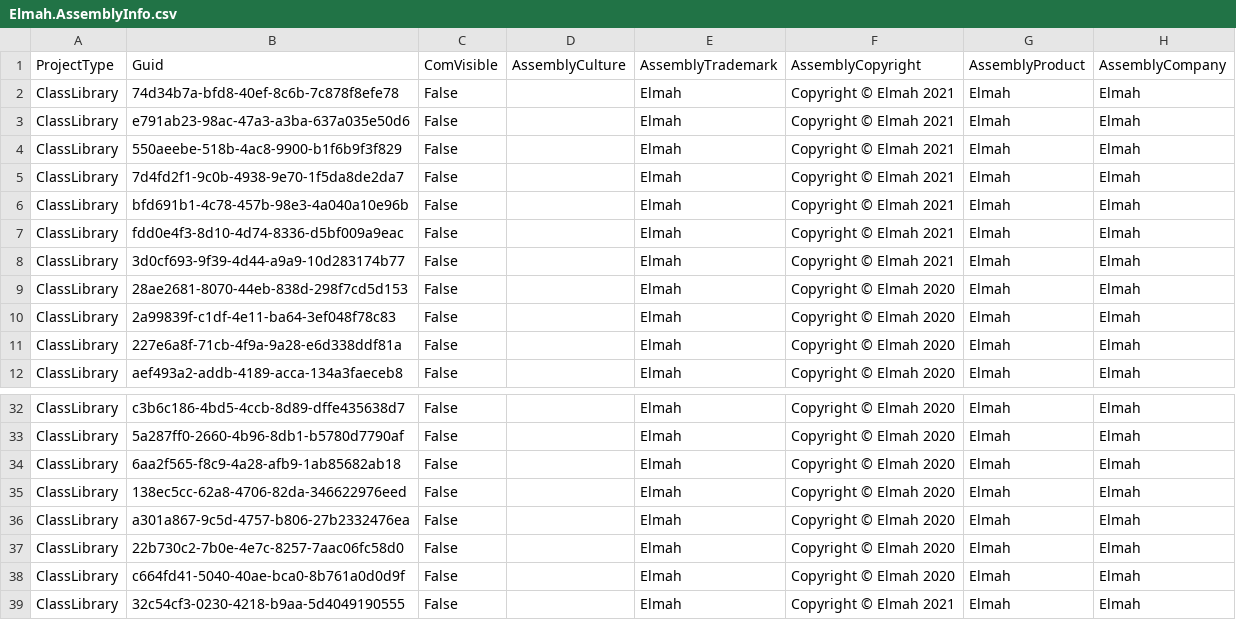
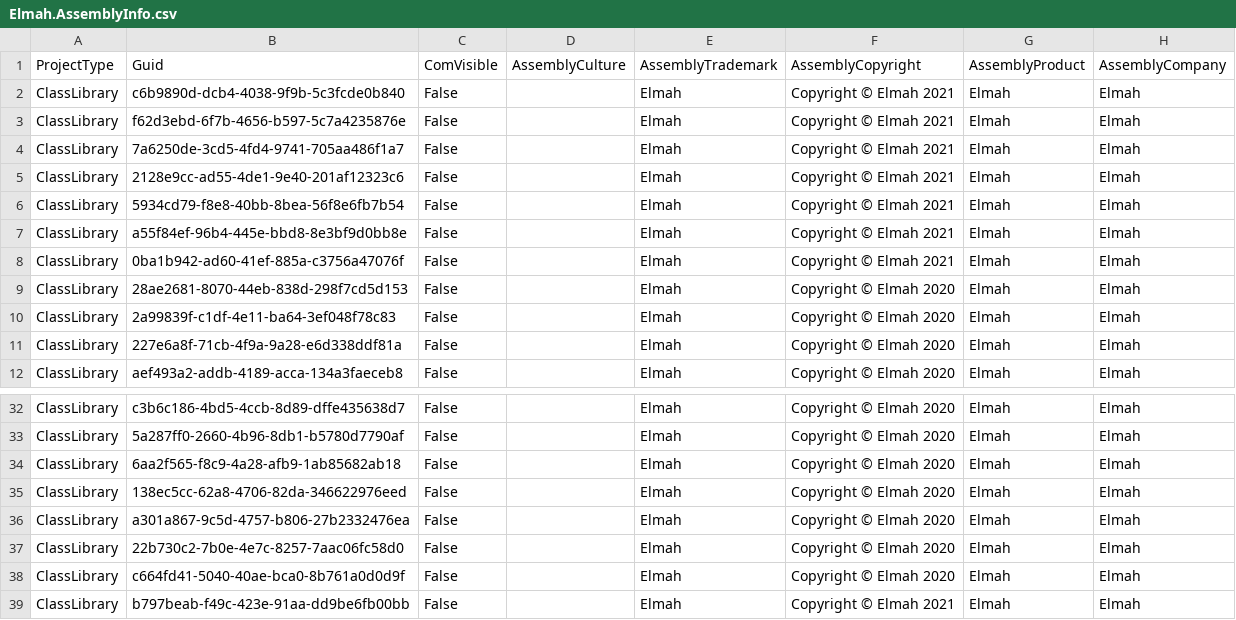
Before and after one commit to davidzhaoblog/Elmah, a CSV file: .cg/.persist/Elmah.AssemblyInfo.csv, drawn as a sheet; only a part is shown, gaps mark what is left out; the diff names each change by its address in the sheet, - before the commit and + after, or states it on an @@ line.

```diff
--- a/.cg/.persist/Elmah.AssemblyInfo.csv
+++ b/.cg/.persist/Elmah.AssemblyInfo.csv
-B2 (Guid): 74d34b7a-bfd8-40ef-8c6b-7c878f8efe78
+B2 (Guid): c6b9890d-dcb4-4038-9f9b-5c3fcde0b840
-B3 (Guid): e791ab23-98ac-47a3-a3ba-637a035e50d6
+B3 (Guid): f62d3ebd-6f7b-4656-b597-5c7a4235876e
-B4 (Guid): 550aeebe-518b-4ac8-9900-b1f6b9f3f829
+B4 (Guid): 7a6250de-3cd5-4fd4-9741-705aa486f1a7
-B5 (Guid): 7d4fd2f1-9c0b-4938-9e70-1f5da8de2da7
+B5 (Guid): 2128e9cc-ad55-4de1-9e40-201af12323c6
-B6 (Guid): bfd691b1-4c78-457b-98e3-4a040a10e96b
+B6 (Guid): 5934cd79-f8e8-40bb-8bea-56f8e6fb7b54
-B7 (Guid): fdd0e4f3-8d10-4d74-8336-d5bf009a9eac
+B7 (Guid): a55f84ef-96b4-445e-bbd8-8e3bf9d0bb8e
-B8 (Guid): 3d0cf693-9f39-4d44-a9a9-10d283174b77
+B8 (Guid): 0ba1b942-ad60-41ef-885a-c3756a47076f
-B39 (Guid): 32c54cf3-0230-4218-b9aa-5d4049190555
+B39 (Guid): b797beab-f49c-423e-91aa-dd9be6fb00bb
```
Also changed, not shown: .cg/.persist/Elmah.SolutionFolder.csv, 45 other files.
